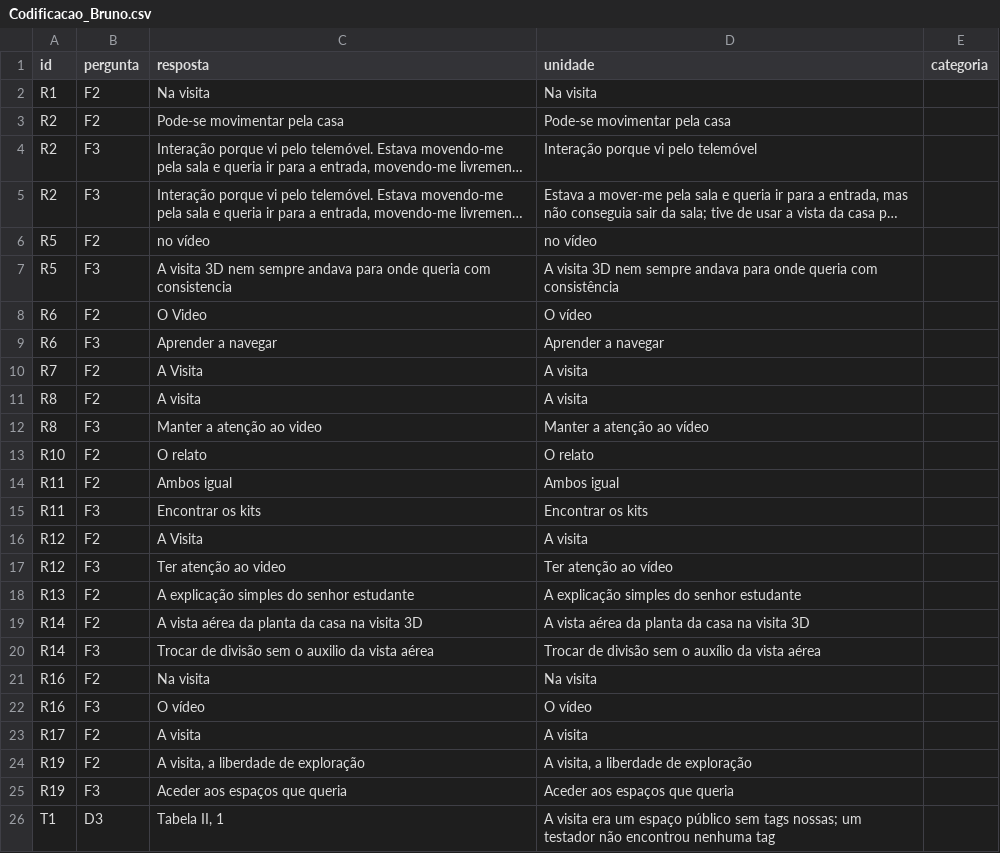
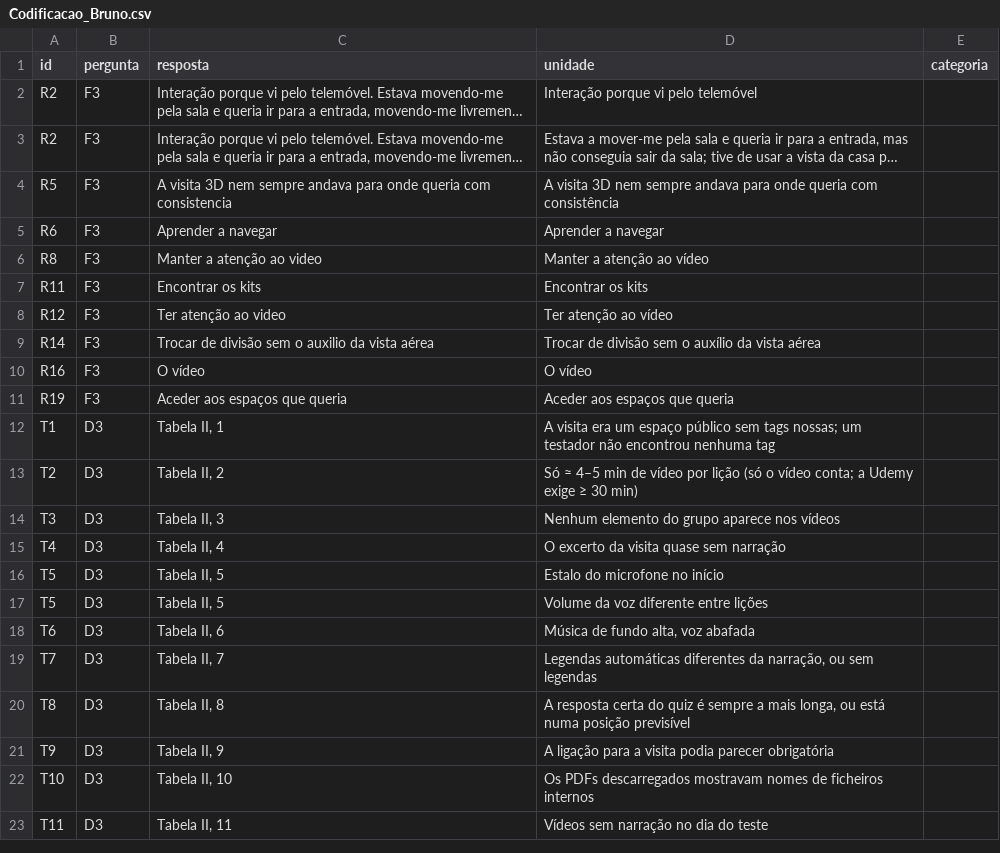
Before and after one commit to tteixeira30/CAMUL-2026, a CSV file: Files/P2/Dados/Codificacao_Bruno.csv, drawn as a sheet; only a part is shown; the shorter side is filled out with more unchanged rows; long unchanged cells end in …; the diff names each change by its address in the sheet, - before the commit and + after, or states it on an @@ line.

```diff
--- a/Files/P2/Dados/Codificacao_Bruno.csv
+++ b/Files/P2/Dados/Codificacao_Bruno.csv
-row 2: R1 | F2 | Na visita | Na visita
-row 3: R2 | F2 | Pode-se movimentar pela casa | Pode-se movimentar pela casa
-row 6: R5 | F2 | no vídeo | no vídeo
-row 8: R6 | F2 | O Video | O vídeo
-row 10: R7 | F2 | A Visita | A visita
-row 11: R8 | F2 | A visita | A visita
-row 13: R10 | F2 | O relato | O relato
-row 14: R11 | F2 | Ambos igual | Ambos igual
-row 16: R12 | F2 | A Visita | A visita
-row 18: R13 | F2 | A explicação simples do senhor estudante | A explicação simples do senhor estudante
-row 19: R14 | F2 | A vista aérea da planta da casa na visita 3D | A vista aérea da planta da casa na visita 3D
-row 21: R16 | F2 | Na visita | Na visita
-row 23: R17 | F2 | A visita | A visita
-row 24: R19 | F2 | A visita, a liberdade de exploração | A visita, a liberdade de exploração
```
Also changed, not shown: Files/P2/Dados/Codificacao_Tiago.csv, 4 other files.
